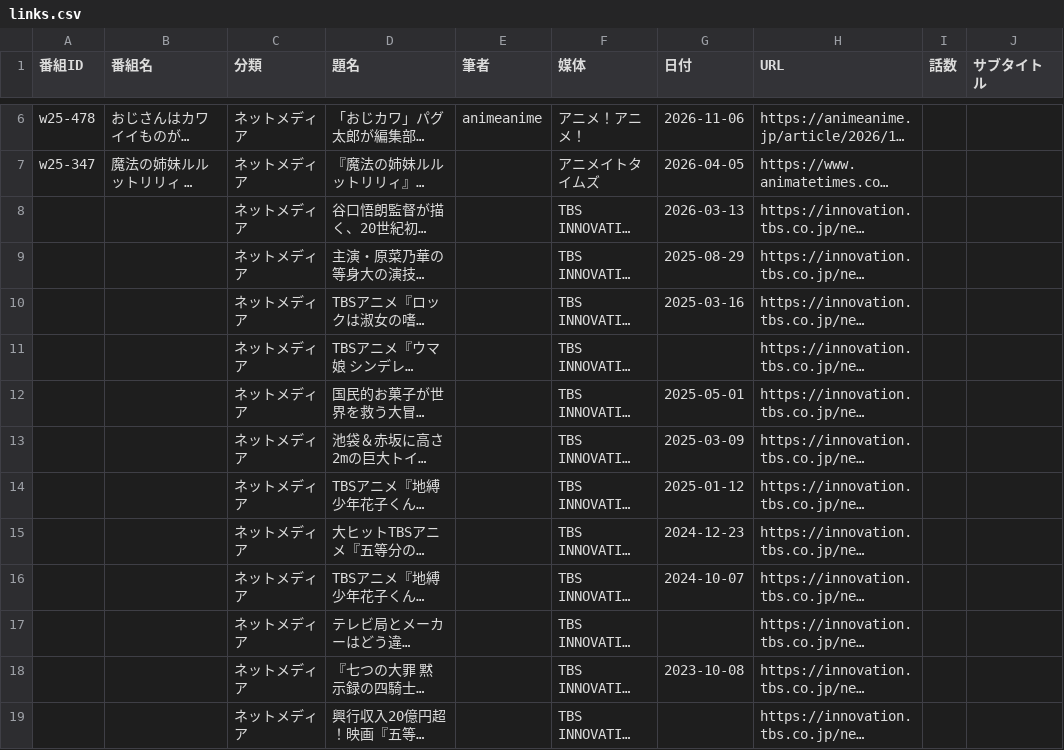
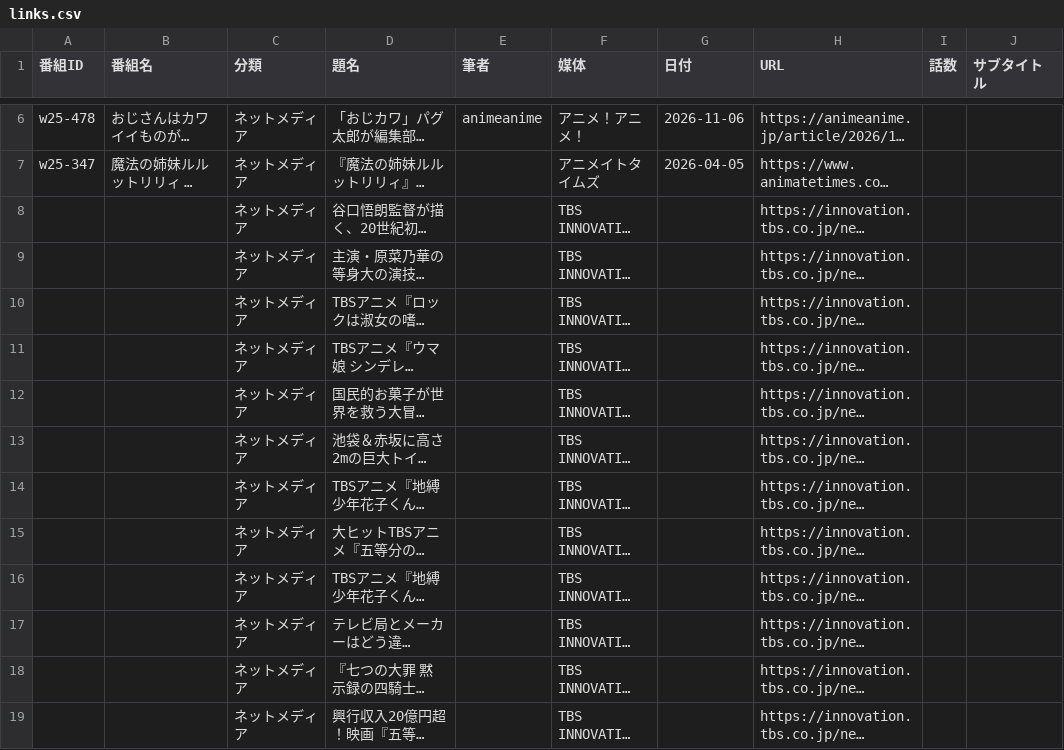
Before and after one commit to nzanke/anime-world, a CSV file: content/links.csv, drawn as a sheet; only a part is shown, gaps mark what is left out; long unchanged cells end in …; the diff names each change by its address in the sheet, - before the commit and + after, or states it on an @@ line.

```diff
--- a/content/links.csv
+++ b/content/links.csv
-G8 (日付): 2026-03-13
+G8 (日付): (empty)
-G9 (日付): 2025-08-29
+G9 (日付): (empty)
-G10 (日付): 2025-03-16
+G10 (日付): (empty)
-G12 (日付): 2025-05-01
+G12 (日付): (empty)
-G13 (日付): 2025-03-09
+G13 (日付): (empty)
-G14 (日付): 2025-01-12
+G14 (日付): (empty)
-G15 (日付): 2024-12-23
+G15 (日付): (empty)
-G16 (日付): 2024-10-07
+G16 (日付): (empty)
-G18 (日付): 2023-10-08
+G18 (日付): (empty)
```
Also changed, not shown: 1 other file.
